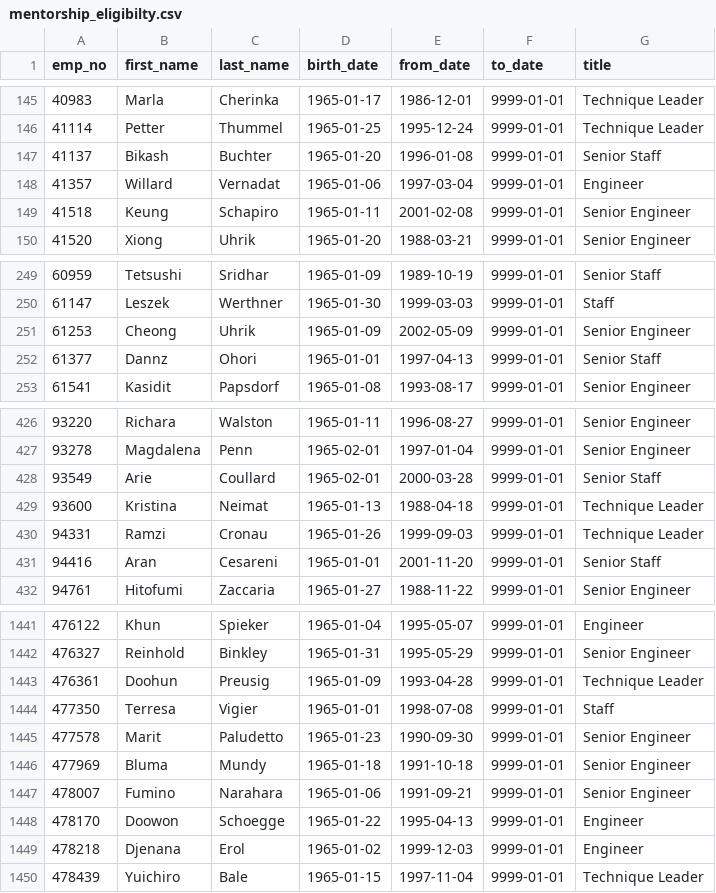
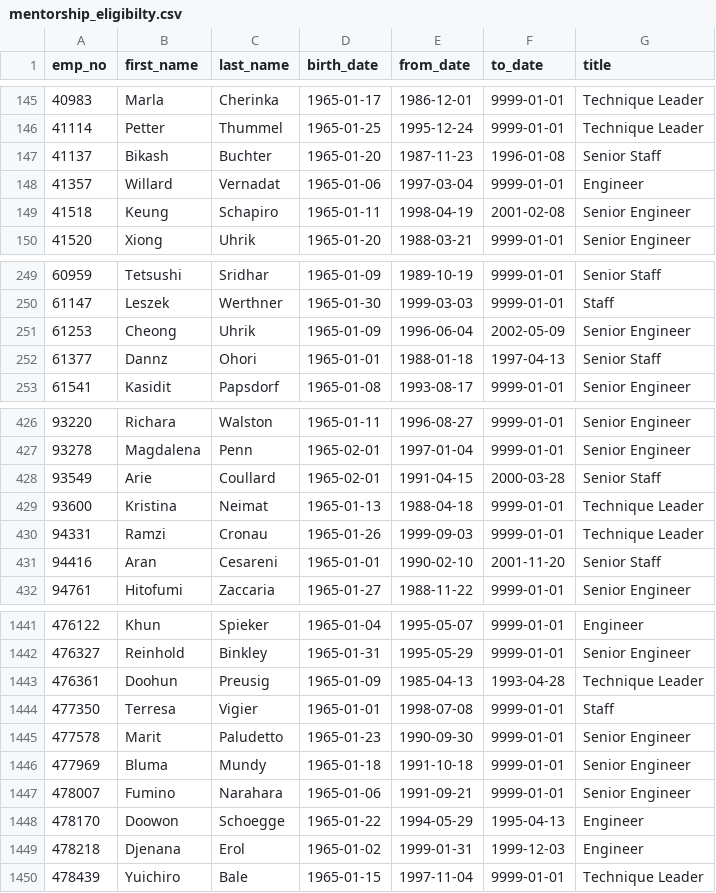
Before and after one commit to Shreya093/Pewlett-Hackard-Analysis, a CSV file: Data/mentorship_eligibilty.csv, drawn as a sheet; only a part is shown, gaps mark what is left out; the diff covers the shown part only.

```diff
--- a/Data/mentorship_eligibilty.csv
+++ b/Data/mentorship_eligibilty.csv
@@ -146,5 +146,5 @@ emp_no,first_name,last_name,birth_date,from_date,to_date,title
 41114,Petter,Thummel,1965-01-25,1995-12-24,9999-01-01,Technique Leader
-41137,Bikash,Buchter,1965-01-20,1996-01-08,9999-01-01,Senior Staff
+41137,Bikash,Buchter,1965-01-20,1987-11-23,1996-01-08,Senior Staff
 41357,Willard,Vernadat,1965-01-06,1997-03-04,9999-01-01,Engineer
-41518,Keung,Schapiro,1965-01-11,2001-02-08,9999-01-01,Senior Engineer
+41518,Keung,Schapiro,1965-01-11,1998-04-19,2001-02-08,Senior Engineer
 41520,Xiong,Uhrik,1965-01-20,1988-03-21,9999-01-01,Senior Engineer
@@ -250,4 +250,4 @@ emp_no,first_name,last_name,birth_date,from_date,to_date,title
 61147,Leszek,Werthner,1965-01-30,1999-03-03,9999-01-01,Staff
-61253,Cheong,Uhrik,1965-01-09,2002-05-09,9999-01-01,Senior Engineer
-61377,Dannz,Ohori,1965-01-01,1997-04-13,9999-01-01,Senior Staff
+61253,Cheong,Uhrik,1965-01-09,1996-06-04,2002-05-09,Senior Engineer
+61377,Dannz,Ohori,1965-01-01,1988-01-18,1997-04-13,Senior Staff
 61541,Kasidit,Papsdorf,1965-01-08,1993-08-17,9999-01-01,Senior Engineer
@@ -427,6 +427,6 @@ emp_no,first_name,last_name,birth_date,from_date,to_date,title
 93278,Magdalena,Penn,1965-02-01,1997-01-04,9999-01-01,Senior Engineer
-93549,Arie,Coullard,1965-02-01,2000-03-28,9999-01-01,Senior Staff
+93549,Arie,Coullard,1965-02-01,1991-04-15,2000-03-28,Senior Staff
 93600,Kristina,Neimat,1965-01-13,1988-04-18,9999-01-01,Technique Leader
 94331,Ramzi,Cronau,1965-01-26,1999-09-03,9999-01-01,Technique Leader
-94416,Aran,Cesareni,1965-01-01,2001-11-20,9999-01-01,Senior Staff
+94416,Aran,Cesareni,1965-01-01,1990-02-10,2001-11-20,Senior Staff
 94761,Hitofumi,Zaccaria,1965-01-27,1988-11-22,9999-01-01,Senior Engineer
@@ -1442,3 +1442,3 @@ emp_no,first_name,last_name,birth_date,from_date,to_date,title
 476327,Reinhold,Binkley,1965-01-31,1995-05-29,9999-01-01,Senior Engineer
-476361,Doohun,Preusig,1965-01-09,1993-04-28,9999-01-01,Technique Leader
+476361,Doohun,Preusig,1965-01-09,1985-04-13,1993-04-28,Technique Leader
 477350,Terresa,Vigier,1965-01-01,1998-07-08,9999-01-01,Staff
@@ -1447,4 +1447,4 @@ emp_no,first_name,last_name,birth_date,from_date,to_date,title
 478007,Fumino,Narahara,1965-01-06,1991-09-21,9999-01-01,Senior Engineer
-478170,Doowon,Schoegge,1965-01-22,1995-04-13,9999-01-01,Engineer
-478218,Djenana,Erol,1965-01-02,1999-12-03,9999-01-01,Engineer
+478170,Doowon,Schoegge,1965-01-22,1994-05-29,1995-04-13,Engineer
+478218,Djenana,Erol,1965-01-02,1999-01-31,1999-12-03,Engineer
 478439,Yuichiro,Bale,1965-01-15,1997-11-04,9999-01-01,Technique Leader
```
Also changed, not shown: 148 edited cells elsewhere in this file, 2 other files.
